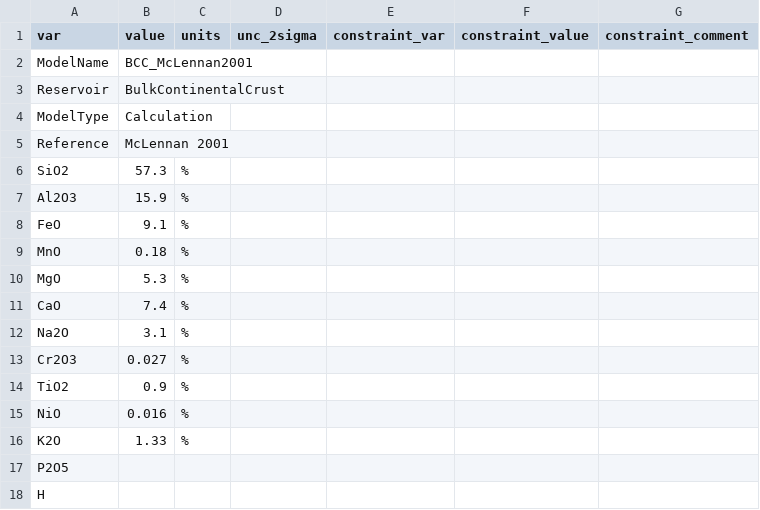
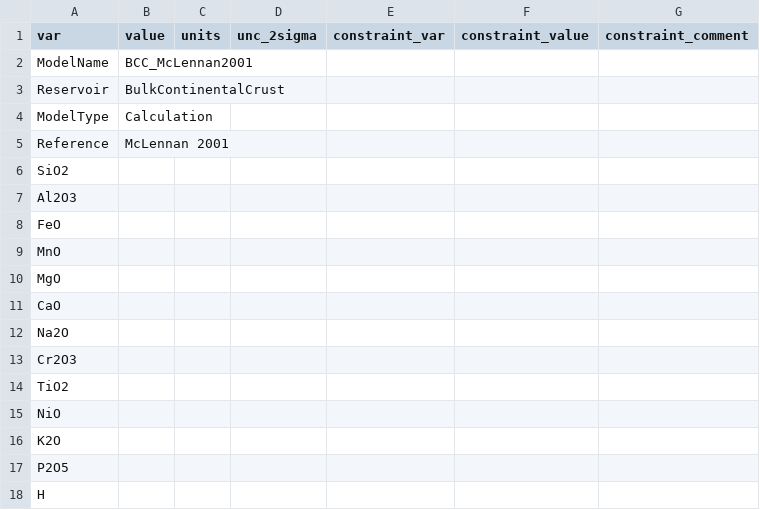
Before and after one commit to morganjwilliams/pyrolite, a CSV file: pyrolite/data/geochem/refcomp/BCC_McLennan2001.csv, drawn as a sheet; only a part is shown.

```diff
--- a/pyrolite/data/geochem/refcomp/BCC_McLennan2001.csv
+++ b/pyrolite/data/geochem/refcomp/BCC_McLennan2001.csv
@@ -5,13 +5,13 @@ ModelType,Calculation,,,,,
 Reference,McLennan 2001,,,,,
-SiO2,57.3,%,,,,
-Al2O3,15.9,%,,,,
-FeO,9.1,%,,,,
-MnO,0.18,%,,,,
-MgO,5.3,%,,,,
-CaO,7.4,%,,,,
-Na2O,3.1,%,,,,
-Cr2O3,0.027,%,,,,
-TiO2,0.9,%,,,,
-NiO,0.016,%,,,,
-K2O,1.33,%,,,,
+SiO2,,,,,,
+Al2O3,,,,,,
+FeO,,,,,,
+MnO,,,,,,
+MgO,,,,,,
+CaO,,,,,,
+Na2O,,,,,,
+Cr2O3,,,,,,
+TiO2,,,,,,
+NiO,,,,,,
+K2O,,,,,,
 P2O5,,,,,,
```
Also changed, not shown: pyrolite/data/geochem/refcomp/LCC_McLennan2001.csv, pyrolite/data/geochem/refcomp/UCC_McLennan2001.csv, 1 other file.
